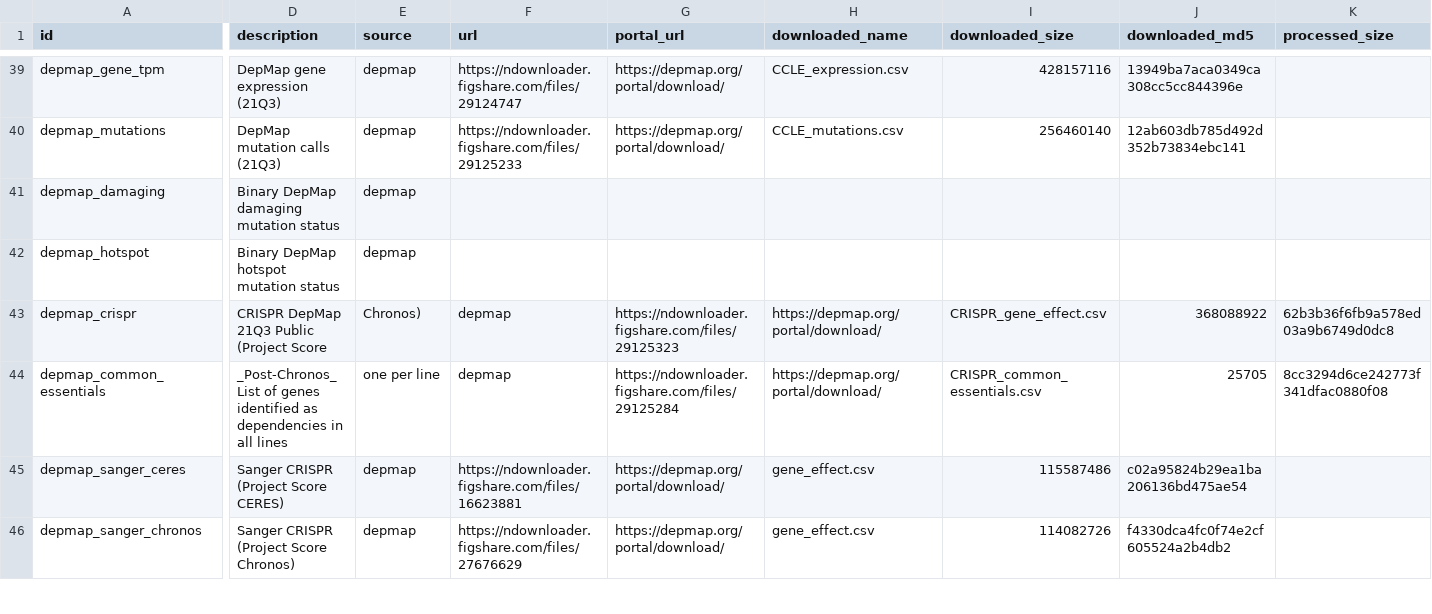
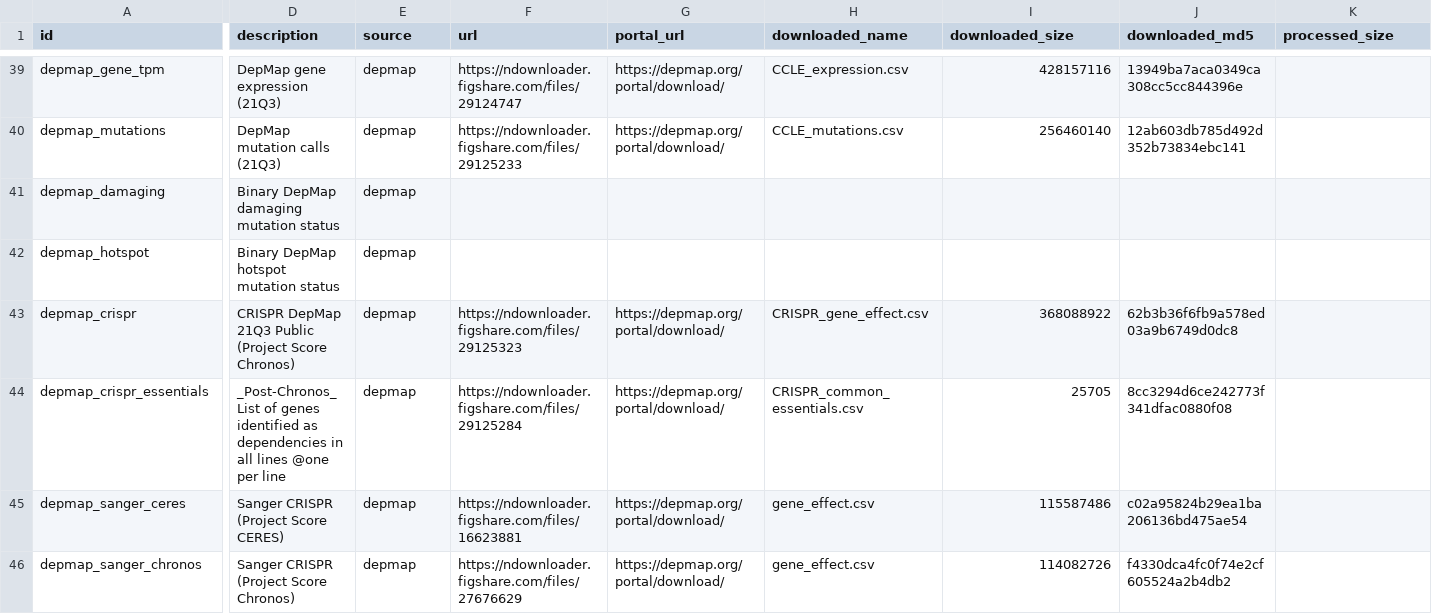
Before and after one commit to zephyr-ai/cancer_data, a CSV file: cancer_data/schema.csv, drawn as a sheet; only a part is shown, gaps mark what is left out; removed rows and columns are numbered as before the commit, all else as after; rows hold the shown columns only; the diff names each change by its address in the sheet, - before the commit and + after, or states it on an @@ line.

```diff
--- a/cancer_data/schema.csv
+++ b/cancer_data/schema.csv
-D43 (description): CRISPR DepMap 21Q3 Public (Project Score
+D43 (description): CRISPR DepMap 21Q3 Public (Project Score Chronos)
-E43 (source): Chronos)
+E43 (source): depmap
-F43 (url): depmap
+F43 (url): https://ndownloader.figshare.com/files/29125323
-G43 (portal_url): https://ndownloader.figshare.com/files/29125323
+G43 (portal_url): https://depmap.org/portal/download/
-H43 (downloaded_name): https://depmap.org/portal/download/
+H43 (downloaded_name): CRISPR_gene_effect.csv
-I43 (downloaded_size): CRISPR_gene_effect.csv
+I43 (downloaded_size): 368088922
-J43 (downloaded_md5): 368088922
+J43 (downloaded_md5): 62b3b36f6fb9a578ed03a9b6749d0dc8
-K43 (processed_size): 62b3b36f6fb9a578ed03a9b6749d0dc8
+K43 (processed_size): (empty)
-row 44: depmap_common_essentials | _Post-Chronos_ List of genes identified as dependencies in all lines | one per line | depmap | https://ndownloader.figshare.com/files/29125284 | https://depmap.org/portal/download/ | CRISPR_common_essentials.csv | 25705 | 8cc3294d6ce242773f341dfac0880f08
+row 44: depmap_crispr_essentials | _Post-Chronos_ List of genes identified as dependencies in all lines @one per line | depmap | https://ndownloader.figshare.com/files/29125284 | https://depmap.org/portal/download/ | CRISPR_common_essentials.csv | 25705 | 8cc3294d6ce242773f341dfac0880f08
```
Also changed, not shown: 2 other files.
